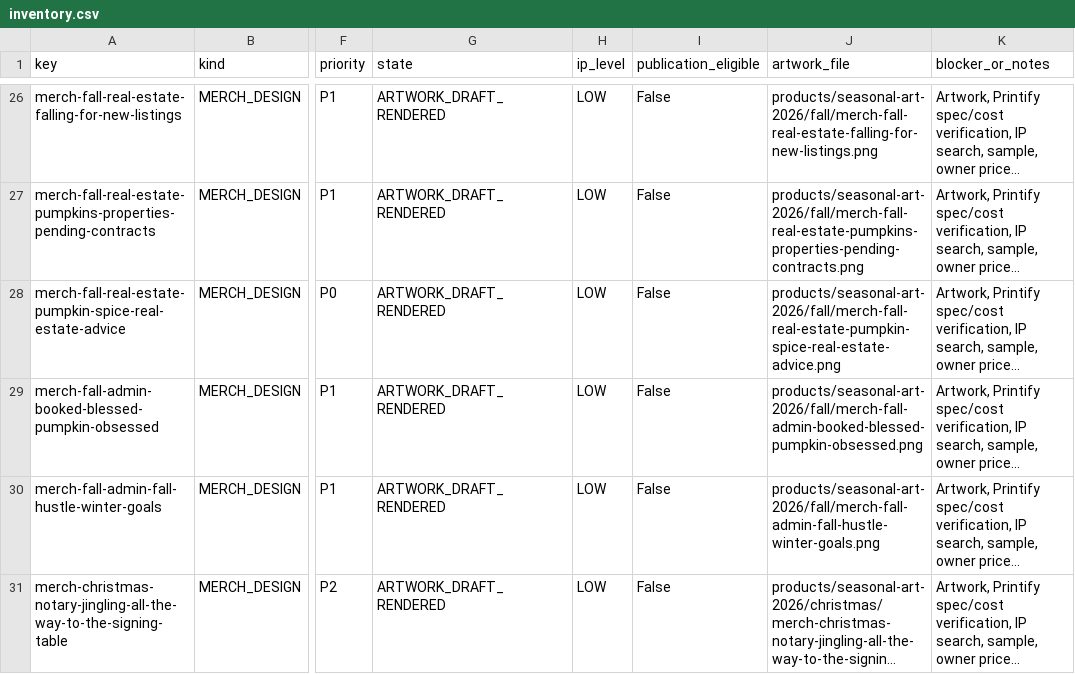
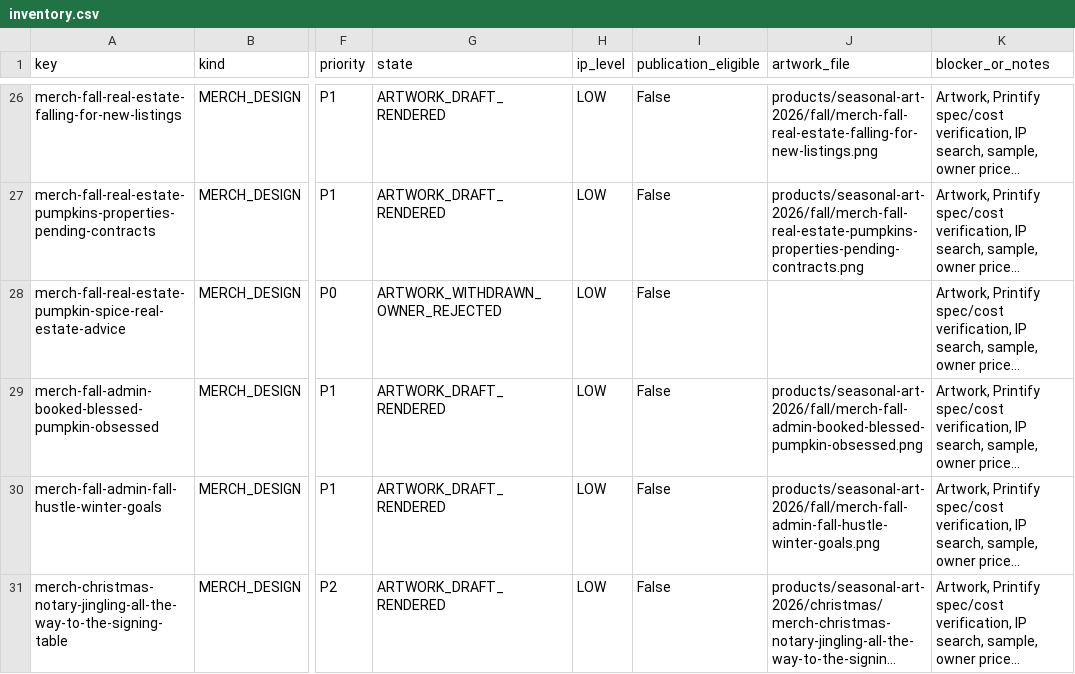
Before and after one commit to DaniDeclares/admiring-star-8zkzvl, a CSV file: data/product-production/inventory.csv, drawn as a sheet; only a part is shown, gaps mark what is left out; long unchanged cells end in …; the diff names each change by its address in the sheet, - before the commit and + after, or states it on an @@ line.

```diff
--- a/data/product-production/inventory.csv
+++ b/data/product-production/inventory.csv
-G28 (state): ARTWORK_DRAFT_RENDERED
+G28 (state): ARTWORK_WITHDRAWN_OWNER_REJECTED
-J28 (artwork_file): products/seasonal-art-2026/fall/merch-fall-real-estate-pumpkin-spice-real-estate-advice.png
+J28 (artwork_file): (empty)
```
Also changed, not shown: 11 other files.
